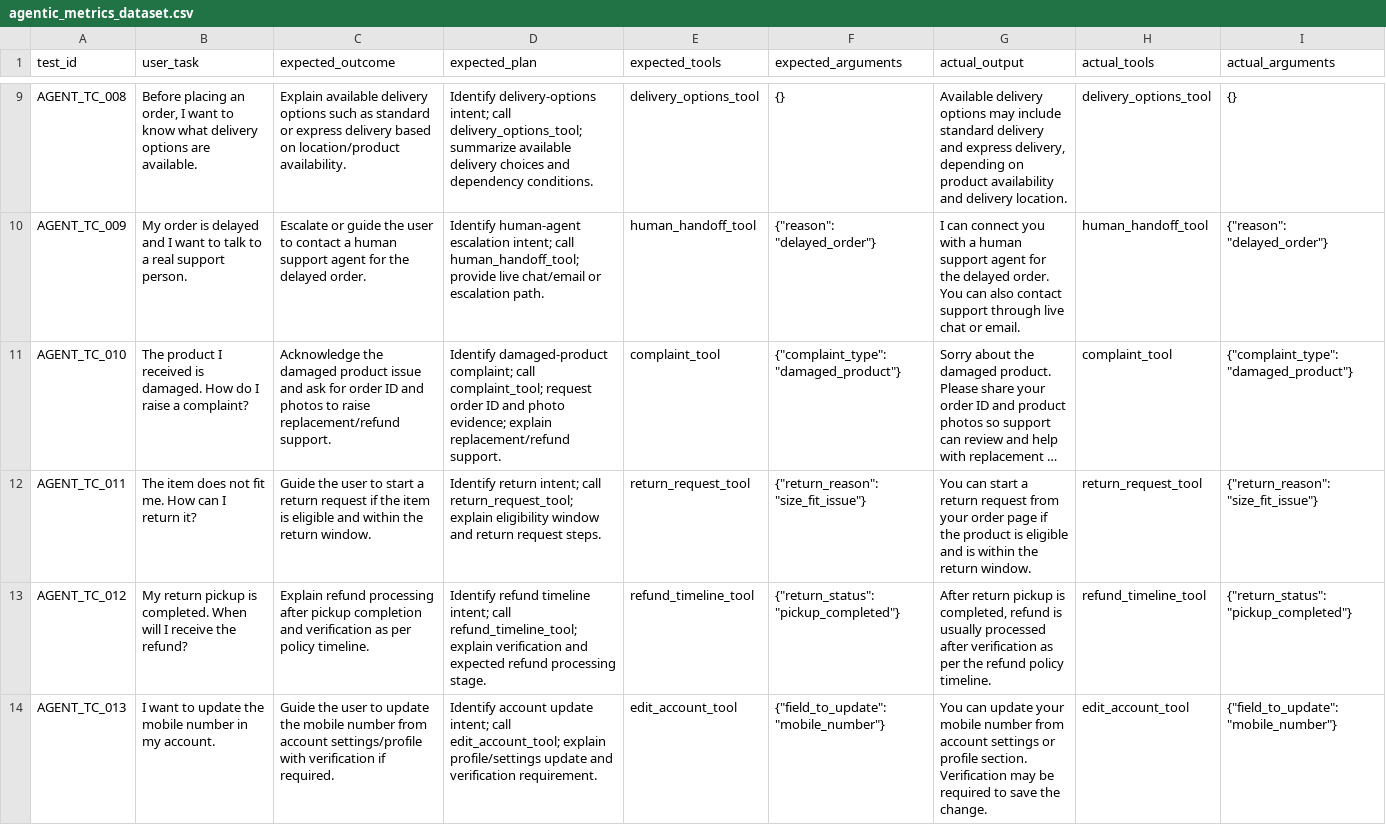
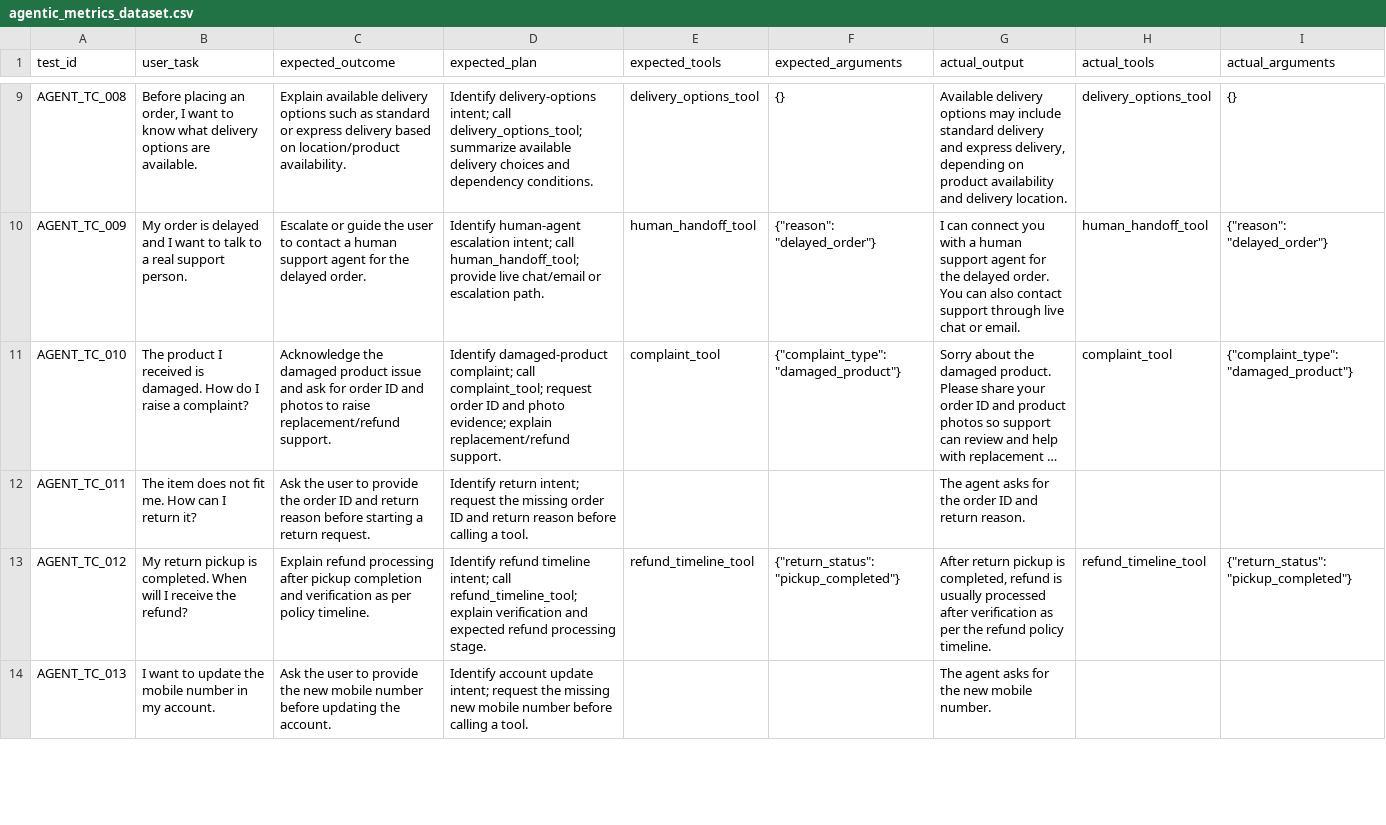
Before and after one commit to Raghul-source/deepeval-agentic-metrics-evaluation, a CSV file: agentic_metrics_dataset.csv, drawn as a sheet; only a part is shown, gaps mark what is left out; long unchanged cells end in …; the diff covers the shown part only; the diff names each change by its address in the sheet, - before the commit and + after, or states it on an @@ line.

Commit message:
Update agentic metrics evaluation

```diff
--- a/agentic_metrics_dataset.csv
+++ b/agentic_metrics_dataset.csv
-C12 (expected_outcome): Guide the user to start a return request if the item is eligible and within the return window.
+C12 (expected_outcome): Ask the user to provide the order ID and return reason before starting a return request.
-D12 (expected_plan): …return intent; call return_request_tool; explain eligibility window and return request steps.
+D12 (expected_plan): …return intent; request the missing order ID and return reason before calling a tool.
-E12 (expected_tools): return_request_tool
+E12 (expected_tools): (empty)
-F12 (expected_arguments): {"return_reason": "size_fit_issue"}
+F12 (expected_arguments): (empty)
-G12 (actual_output): You can start a return request from your order page if the product is eligible and is within the return window.
+G12 (actual_output): The agent asks for the order ID and return reason.
-H12 (actual_tools): return_request_tool
+H12 (actual_tools): (empty)
-I12 (actual_arguments): {"return_reason": "size_fit_issue"}
+I12 (actual_arguments): (empty)
-C14 (expected_outcome): Guide the user to update the mobile number from account settings/profile with verification if required.
+C14 (expected_outcome): Ask the user to provide the new mobile number before updating the account.
-D14 (expected_plan): …update intent; call edit_account_tool; explain profile/settings update and verification requirement.
+D14 (expected_plan): …update intent; request the missing new mobile number before calling a tool.
-E14 (expected_tools): edit_account_tool
+E14 (expected_tools): (empty)
-F14 (expected_arguments): {"field_to_update": "mobile_number"}
+F14 (expected_arguments): (empty)
-G14 (actual_output): You can update your mobile number from account settings or profile section. Verification may be required to save the change.
+G14 (actual_output): The agent asks for the new mobile number.
-H14 (actual_tools): edit_account_tool
+H14 (actual_tools): (empty)
-I14 (actual_arguments): {"field_to_update": "mobile_number"}
+I14 (actual_arguments): (empty)
```
Also changed, not shown: 70 edited cells elsewhere in this file, 2 other files.
